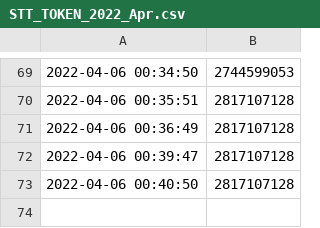
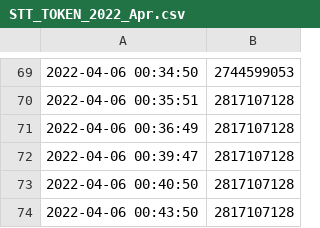
Before and after one commit to starterra/snapshots, a CSV file: fees_to_burn/STT_TOKEN_2022_Apr.csv, drawn as a sheet; only a part is shown, gaps mark what is left out; the diff names each change by its address in the sheet, - before the commit and + after, or states it on an @@ line.

Commit message:
Adding datafile from 2022-04-06 00:44:01

```diff
--- a/fees_to_burn/STT_TOKEN_2022_Apr.csv
+++ b/fees_to_burn/STT_TOKEN_2022_Apr.csv
+row 74: 2022-04-06 00:43:50 | 2817107128
```
